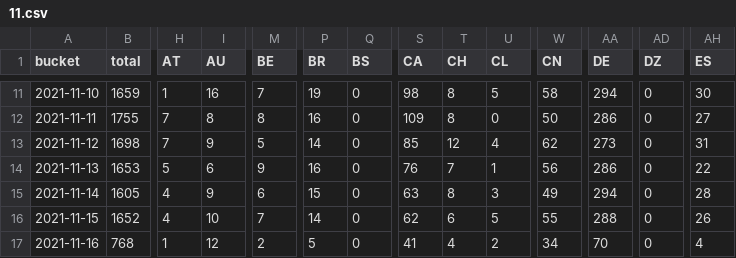
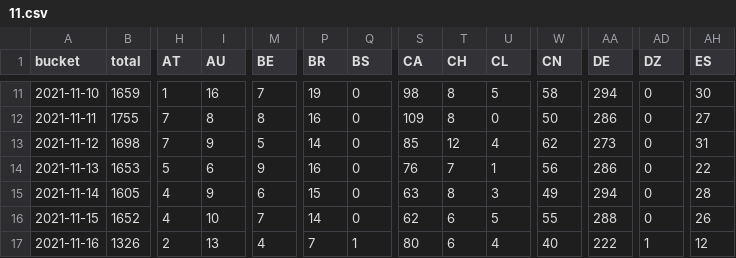
Before and after one commit to dtinth/jamulus-usage-stats, a CSV file: daily/2021/11.csv, drawn as a sheet; only a part is shown, gaps mark what is left out; the diff covers the shown part only; the diff names each change by its address in the sheet, - before the commit and + after, or states it on an @@ line.

```diff
--- a/daily/2021/11.csv
+++ b/daily/2021/11.csv
-B17 (total): 768
+B17 (total): 1326
-H17 (AT): 1
+H17 (AT): 2
-I17 (AU): 12
+I17 (AU): 13
-M17 (BE): 2
+M17 (BE): 4
-P17 (BR): 5
+P17 (BR): 7
-Q17 (BS): 0
+Q17 (BS): 1
-S17 (CA): 41
+S17 (CA): 80
-T17 (CH): 4
+T17 (CH): 6
-U17 (CL): 2
+U17 (CL): 4
-W17 (CN): 34
+W17 (CN): 40
-AA17 (DE): 70
+AA17 (DE): 222
-AD17 (DZ): 0
+AD17 (DZ): 1
-AH17 (ES): 4
+AH17 (ES): 12
```
Also changed, not shown: 29 edited cells elsewhere in this file, hourly/2021/11-14.csv.
